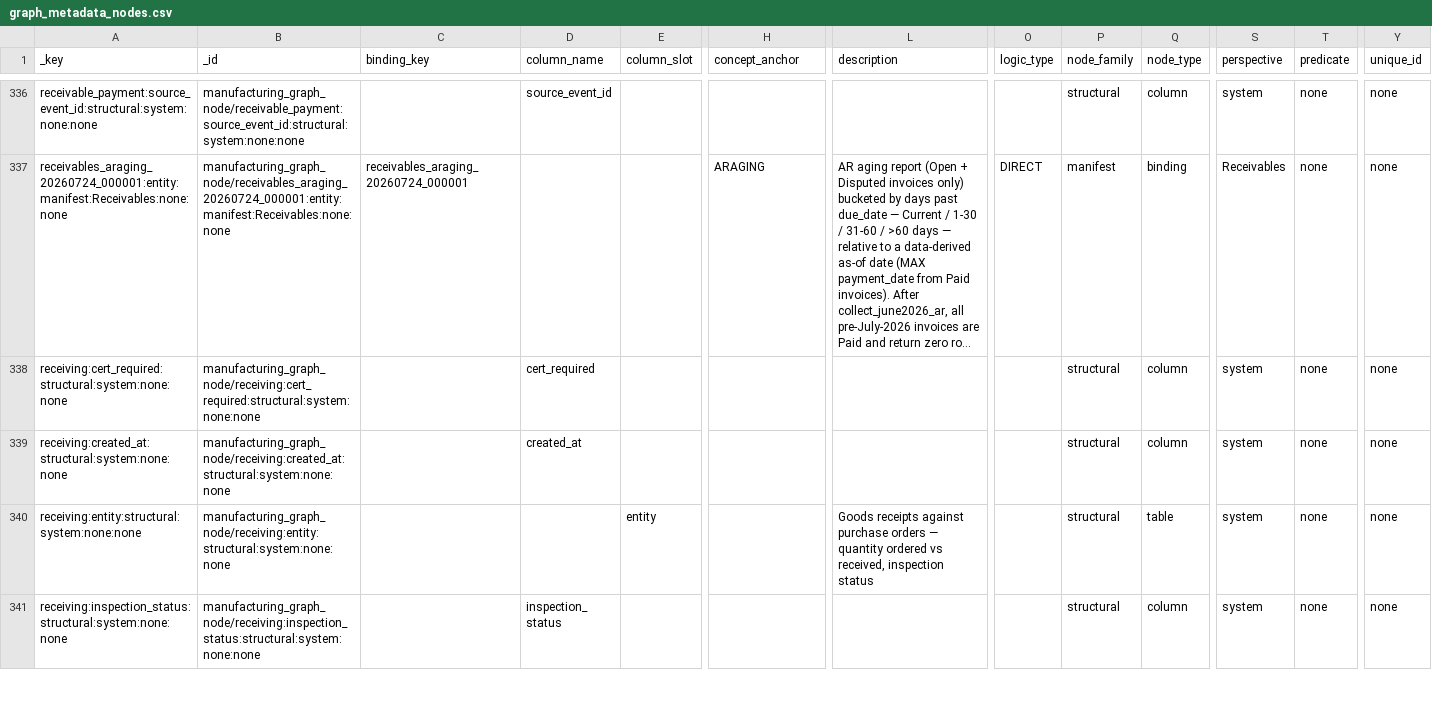
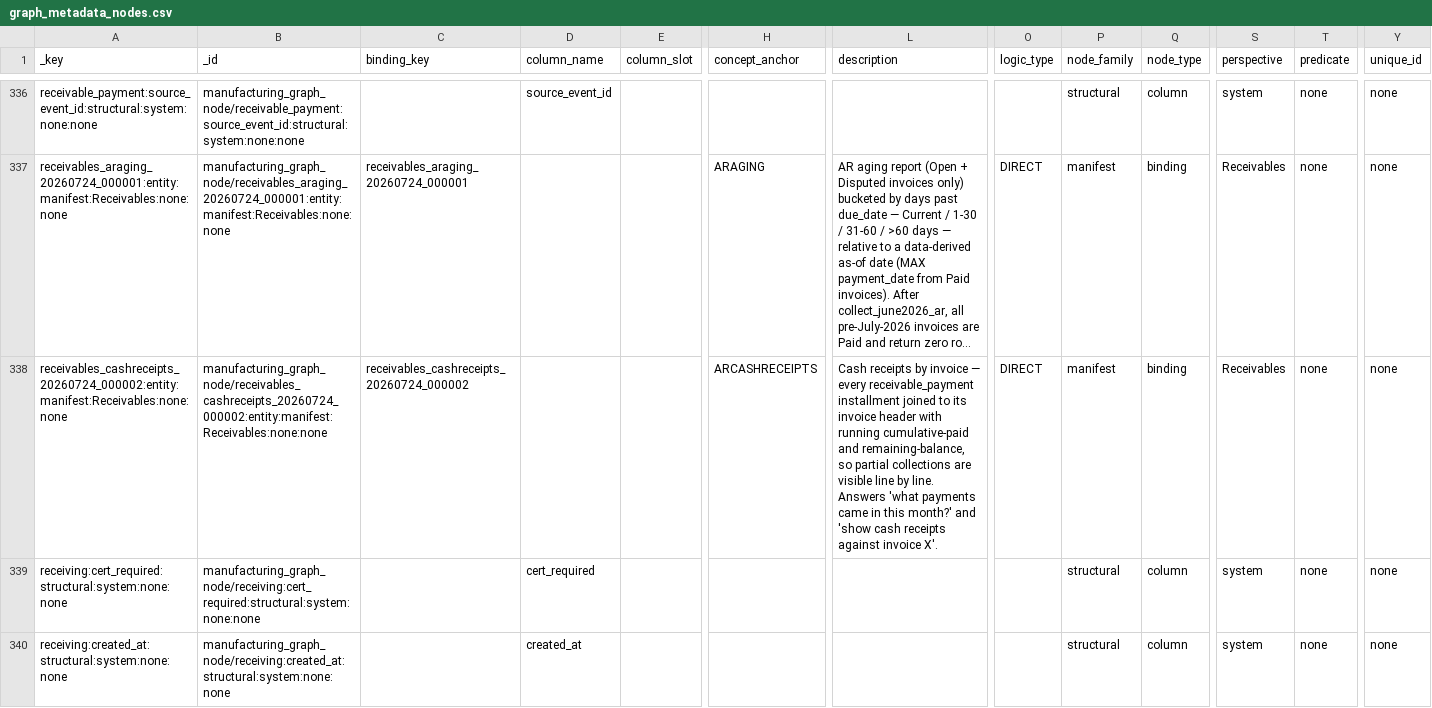
Before and after one commit to wmthompson1-skills/product-ontime-analysis, a CSV file: replit_integrations/graph_metadata_nodes.csv, drawn as a sheet; only a part is shown, gaps mark what is left out; the shorter side is filled out with more unchanged rows; long unchanged cells end in …; rows hold the shown columns only; the diff names each change by its address in the sheet, - before the commit and + after, or states it on an @@ line.

```diff
--- a/replit_integrations/graph_metadata_nodes.csv
+++ b/replit_integrations/graph_metadata_nodes.csv
+row 338: receivables_cashreceipts_20260724_000002:entity:manifest:Receivables:none:none | manufacturing_graph_node/receivables_cashreceipts_20260724_000002:entity:manifest:Receivables:none:none | receivables_cashreceipts_20260724_000002 |  |  | ARCASHRECEIPTS | Cash receipts by invoice — every receivable_payment installment joined to its invoice header with running cumulative-paid and remaining-balance, so partial collections are visible line by line. Answers 'what payments came in this month?' and 'show cash receipts against invoice X'. | DIRECT | manifest | binding | Receivables | none | none
```
Also changed, not shown: replit_integrations/graph_metadata_edges.csv, replit_integrations/graph_triples.tsv, 13 other files.
